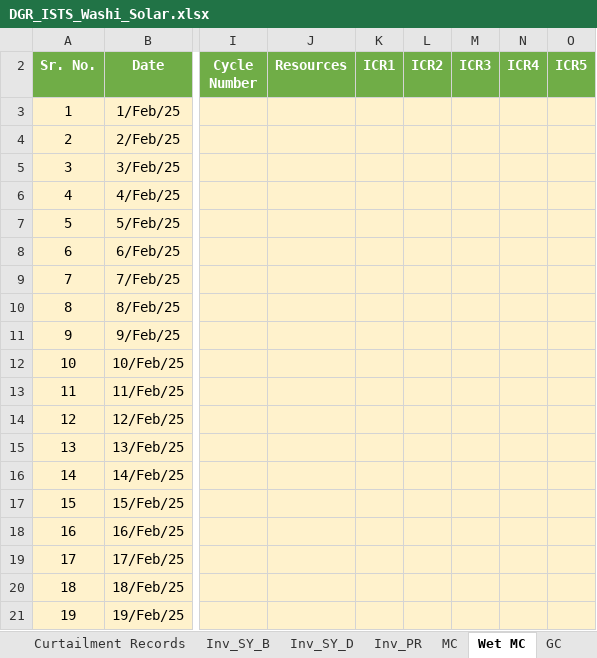
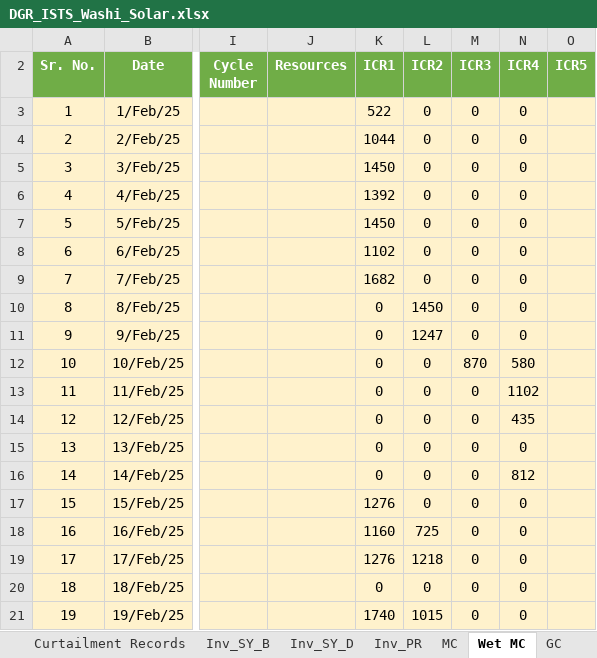
Before and after one commit to Awesome20225266/dgr-deviation-dashboard, an Excel workbook: DGR_Backup/DGR_ISTS_Washi_Solar.xlsx, sheet Wet MC, drawn as a sheet; only a part is shown, gaps mark what is left out; values as stored, in another font and other column widths than the file's, no borders; table styles not drawn; the diff covers the shown part only; the diff names each change by its address in the sheet, - before the commit and + after, or states it on an @@ line.

```diff
--- a/DGR_Backup/DGR_ISTS_Washi_Solar.xlsx (sheet Wet MC)
+++ b/DGR_Backup/DGR_ISTS_Washi_Solar.xlsx (sheet Wet MC)
-K3 (ICR1): (empty)
+K3 (ICR1): 522
-L3:L9 (ICR2): (empty)
+L3:L9 (ICR2): 0
-M3:M11 (ICR3): (empty)
+M3:M11 (ICR3): 0
-N3:N11 (ICR4): (empty)
+N3:N11 (ICR4): 0
-K4 (ICR1): (empty)
+K4 (ICR1): 1044
-K5 (ICR1): (empty)
+K5 (ICR1): 1450
-K6 (ICR1): (empty)
+K6 (ICR1): 1392
-K7 (ICR1): (empty)
+K7 (ICR1): 1450
-K8 (ICR1): (empty)
+K8 (ICR1): 1102
-K9 (ICR1): (empty)
+K9 (ICR1): 1682
-K10:K16 (ICR1): (empty)
+K10:K16 (ICR1): 0
-L10 (ICR2): (empty)
+L10 (ICR2): 1450
-L11 (ICR2): (empty)
+L11 (ICR2): 1247
-L12:L17 (ICR2): (empty)
+L12:L17 (ICR2): 0
-M12 (ICR3): (empty)
+M12 (ICR3): 870
-N12 (ICR4): (empty)
+N12 (ICR4): 580
-M13:M21 (ICR3): (empty)
+M13:M21 (ICR3): 0
-N13 (ICR4): (empty)
+N13 (ICR4): 1102
-N14 (ICR4): (empty)
+N14 (ICR4): 435
-N15 (ICR4): (empty)
+N15 (ICR4): 0
-N16 (ICR4): (empty)
+N16 (ICR4): 812
-K17 (ICR1): (empty)
+K17 (ICR1): 1276
-N17:N21 (ICR4): (empty)
+N17:N21 (ICR4): 0
-K18 (ICR1): (empty)
+K18 (ICR1): 1160
-L18 (ICR2): (empty)
+L18 (ICR2): 725
-K19 (ICR1): (empty)
+K19 (ICR1): 1276
-L19 (ICR2): (empty)
+L19 (ICR2): 1218
-K20 (ICR1): (empty)
+K20 (ICR1): 0
-L20 (ICR2): (empty)
+L20 (ICR2): 0
-K21 (ICR1): (empty)
+K21 (ICR1): 1740
-L21 (ICR2): (empty)
+L21 (ICR2): 1015
```
Also changed, not shown: 414 edited cells elsewhere in this sheet, sheet Daily KPI, sheet Plant_BD, sheet Input_Raw, sheet Basic Data, sheet O2Summary, sheet Inv_SY_B, 6 more sheets, other sheet tabs, formulas that keep their value, hidden cells, DGR_Backup/DGR_7MW.xlsx, DGR_Backup/DGR_Ghatodi.xlsx, 18 other files.
